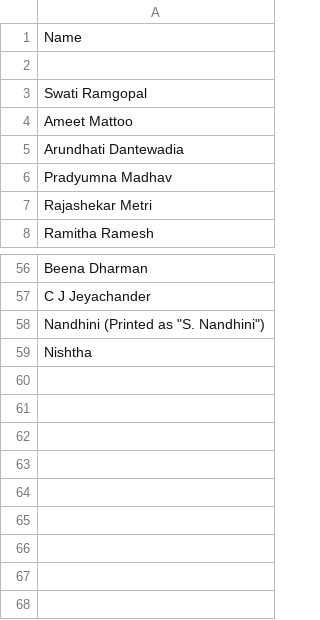
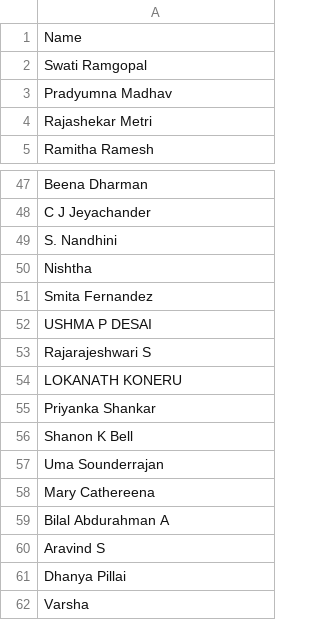
Before and after one commit to krushna53/saata, a CSV file: public/certificateName.csv, drawn as a sheet; only a part is shown, gaps mark what is left out; the diff covers the shown part only.

Commit message:
Update certificateName.csv
updated names

```diff
--- a/public/certificateName.csv
+++ b/public/certificateName.csv
@@ -1,6 +1,3 @@
 Name
-
 Swati Ramgopal
-Ameet Mattoo
-Arundhati Dantewadia
 Pradyumna Madhav
@@ -57,3 +48,15 @@ Beena Dharman
 C J Jeyachander
-"Nandhini (Printed as ""S. Nandhini"")"
+S. Nandhini
 Nishtha
+Smita Fernandez
+USHMA P DESAI
+Rajarajeshwari S
+LOKANATH KONERU
+Priyanka Shankar
+Shanon K Bell
+Uma Sounderrajan
+Mary Cathereena
+Bilal Abdurahman A
+Aravind S
+Dhanya Pillai
+Varsha
```
Also changed, not shown: 6 removed rows and 7 edited cells elsewhere in this file.
